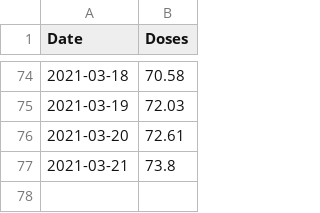
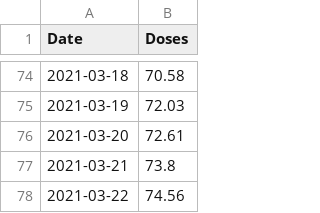
Before and after one commit to humaidq/areweherdimmuneyet, a CSV file: data.csv, drawn as a sheet; only a part is shown, gaps mark what is left out; the diff names each change by its address in the sheet, - before the commit and + after, or states it on an @@ line.

Commit message:
Add today's entry

```diff
--- a/data.csv
+++ b/data.csv
+row 78: 2021-03-22 | 74.56
```
